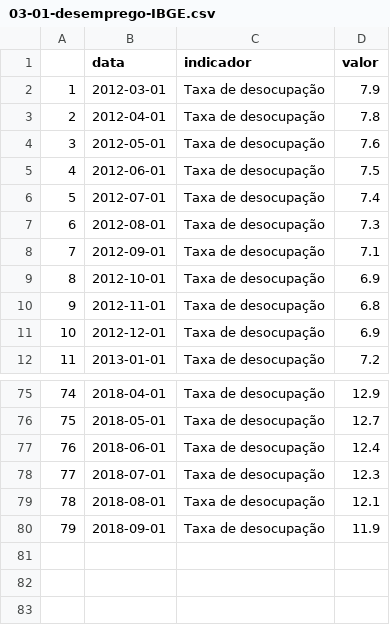
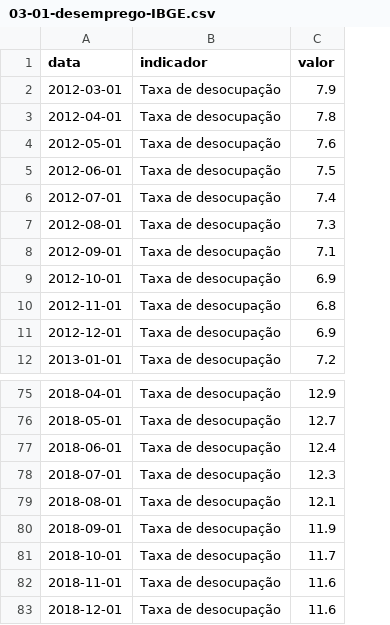
Before and after one commit to rodrigoesborges/conjuntuRa, a CSV file: data/03-01-desemprego-IBGE.csv, drawn as a sheet; only a part is shown, gaps mark what is left out; removed rows and columns are numbered as before the commit, all else as after; the diff names each change by its address in the sheet, - before the commit and + after, or states it on an @@ line.

Commit message:
Inserção de dados corretamente nos csv de desemprego Atualização da UI com Taxa de Desemprego incorporada

```diff
--- a/data/03-01-desemprego-IBGE.csv
+++ b/data/03-01-desemprego-IBGE.csv
-column A, rows 2-12: 1 | 2 | 3 | 4 | 5 | 6 | 7 | 8 | 9 | 10 | 11; rows 75-80: 74 | 75 | 76 | 77 | 78 | 79
+row 81: 2018-10-01 | Taxa de desocupação | 11.7
+row 82: 2018-11-01 | Taxa de desocupação | 11.6
+row 83: 2018-12-01 | Taxa de desocupação | 11.6
```
Also changed, not shown: 2 other files.
